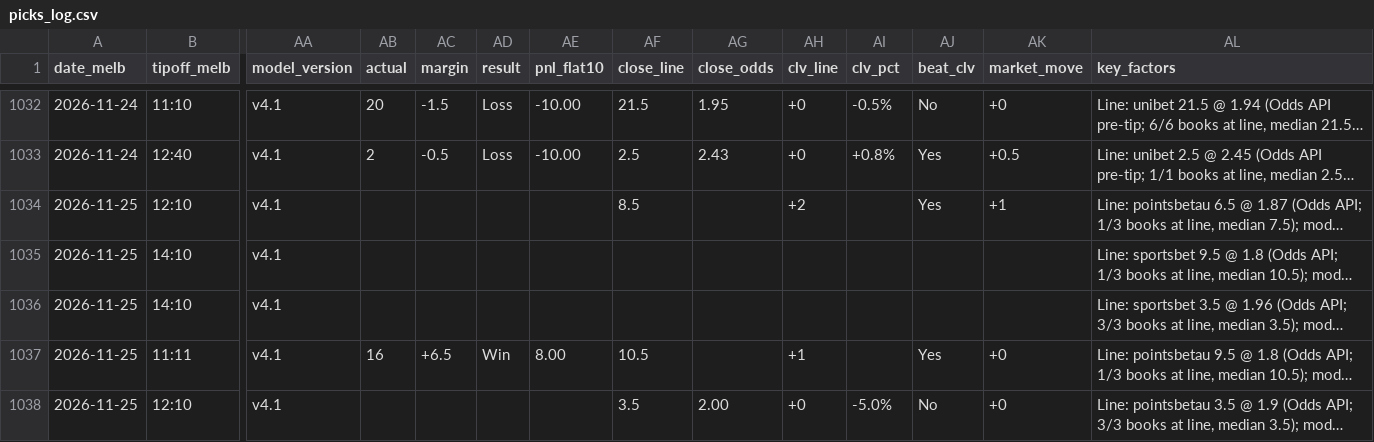
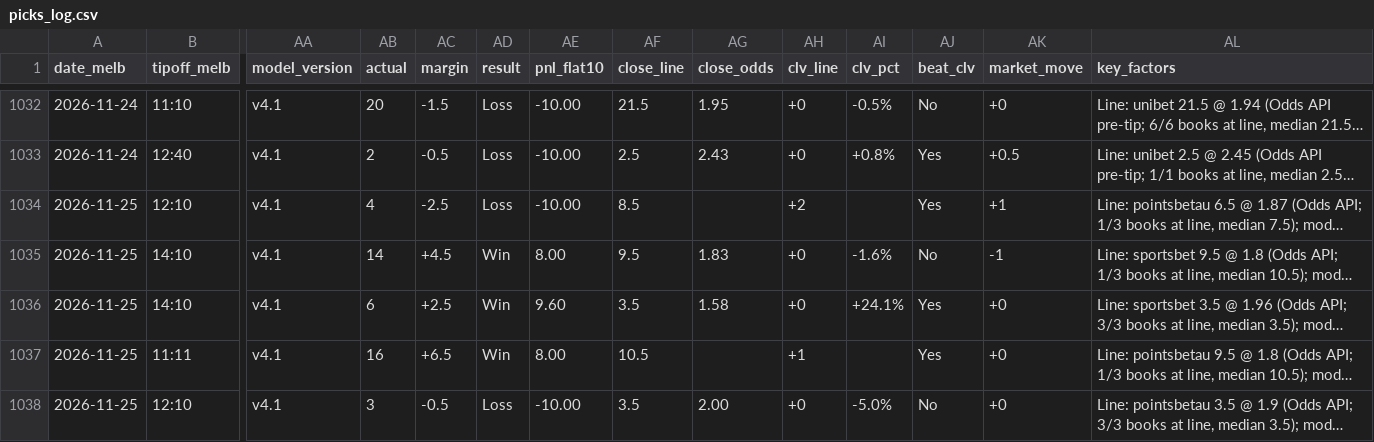
Before and after one commit to darcyedmiston/nba-odds, a CSV file: model/picks_log.csv, drawn as a sheet; only a part is shown, gaps mark what is left out; long unchanged cells end in …; the diff covers the shown part only; the diff names each change by its address in the sheet, - before the commit and + after, or states it on an @@ line.

```diff
--- a/model/picks_log.csv
+++ b/model/picks_log.csv
-AB1034 (actual): (empty)
+AB1034 (actual): 4
-AC1034 (margin): (empty)
+AC1034 (margin): -2.5
-AD1034 (result): (empty)
+AD1034 (result): Loss
-AE1034 (pnl_flat10): (empty)
+AE1034 (pnl_flat10): -10.00
-AB1035 (actual): (empty)
+AB1035 (actual): 14
-AC1035 (margin): (empty)
+AC1035 (margin): +4.5
-AD1035:AD1036 (result): (empty)
+AD1035:AD1036 (result): Win
-AE1035 (pnl_flat10): (empty)
+AE1035 (pnl_flat10): 8.00
-AF1035 (close_line): (empty)
+AF1035 (close_line): 9.5
-AG1035 (close_odds): (empty)
+AG1035 (close_odds): 1.83
-AH1035:AH1036 (clv_line): (empty)
+AH1035:AH1036 (clv_line): +0
-AI1035 (clv_pct): (empty)
+AI1035 (clv_pct): -1.6%
-AJ1035 (beat_clv): (empty)
+AJ1035 (beat_clv): No
-AK1035 (market_move): (empty)
+AK1035 (market_move): -1
-AB1036 (actual): (empty)
+AB1036 (actual): 6
-AC1036 (margin): (empty)
+AC1036 (margin): +2.5
-AE1036 (pnl_flat10): (empty)
+AE1036 (pnl_flat10): 9.60
-AF1036 (close_line): (empty)
+AF1036 (close_line): 3.5
-AG1036 (close_odds): (empty)
+AG1036 (close_odds): 1.58
-AI1036 (clv_pct): (empty)
+AI1036 (clv_pct): +24.1%
-AJ1036 (beat_clv): (empty)
+AJ1036 (beat_clv): Yes
-AK1036 (market_move): (empty)
+AK1036 (market_move): +0
-AB1038 (actual): (empty)
+AB1038 (actual): 3
-AC1038 (margin): (empty)
+AC1038 (margin): -0.5
-AD1038 (result): (empty)
+AD1038 (result): Loss
-AE1038 (pnl_flat10): (empty)
+AE1038 (pnl_flat10): -10.00
```
Also changed, not shown: 122 edited cells elsewhere in this file, boxscores/2026-11-25.csv, boxscores/latest.csv, 8 other files.
